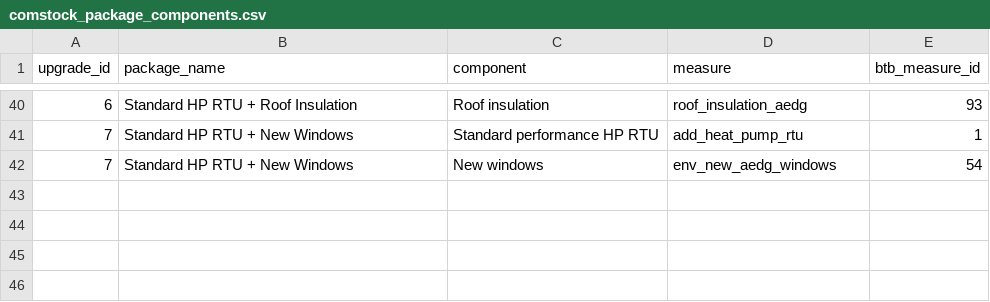
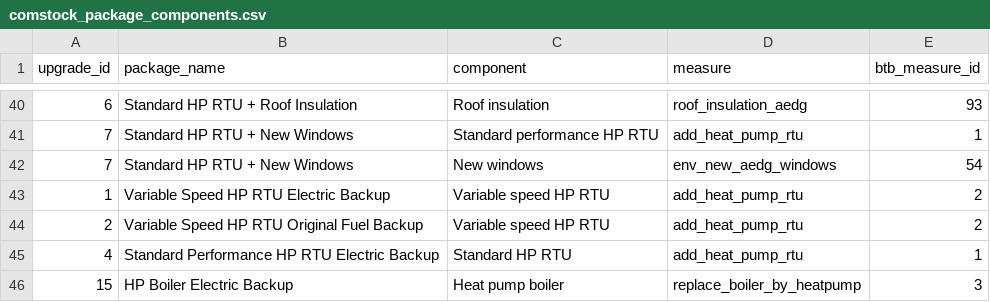
Before and after one commit to wegry/DS5500, a CSV file: dbt/seeds/comstock_package_components.csv, drawn as a sheet; only a part is shown, gaps mark what is left out; the diff names each change by its address in the sheet, - before the commit and + after, or states it on an @@ line.

```diff
--- a/dbt/seeds/comstock_package_components.csv
+++ b/dbt/seeds/comstock_package_components.csv
+row 43: 1 | Variable Speed HP RTU Electric Backup | Variable speed HP RTU | add_heat_pump_rtu | 2
+row 44: 2 | Variable Speed HP RTU Original Fuel Backup | Variable speed HP RTU | add_heat_pump_rtu | 2
+row 45: 4 | Standard Performance HP RTU Electric Backup | Standard HP RTU | add_heat_pump_rtu | 1
+row 46: 15 | HP Boiler Electric Backup | Heat pump boiler | replace_boiler_by_heatpump | 3
```
Also changed, not shown: dbt/analysis_outputs/k_sensitivity/data/full_k_changes.csv, dbt/analysis_outputs/k_sensitivity/data/global_k_choices.csv, 10 other files.
